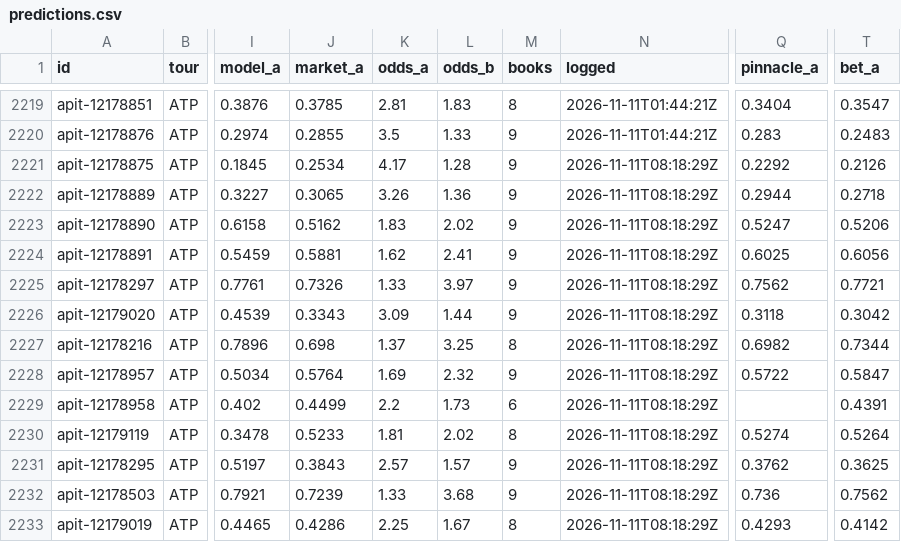
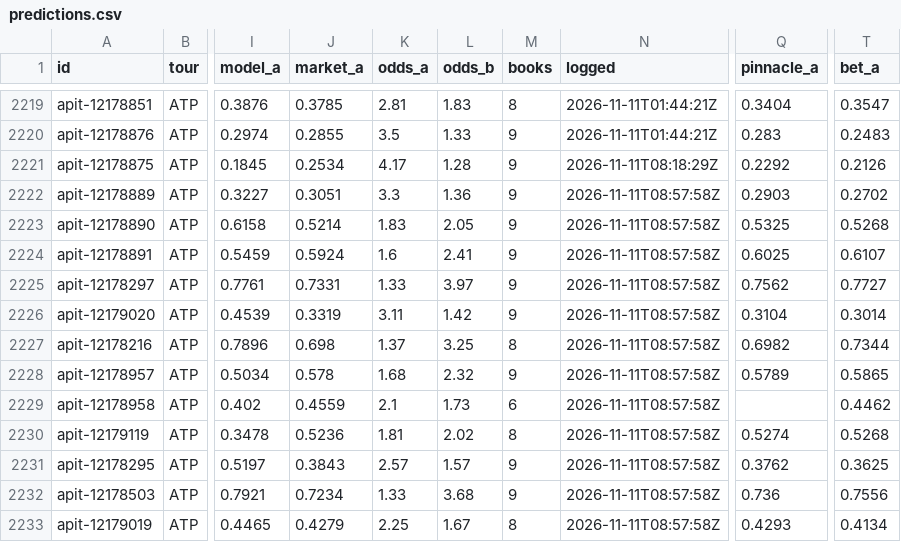
Before and after one commit to MoussaK1379/tennis-odds-engine, a CSV file: history/predictions.csv, drawn as a sheet; only a part is shown, gaps mark what is left out; the diff covers the shown part only; the diff names each change by its address in the sheet, - before the commit and + after, or states it on an @@ line.

```diff
--- a/history/predictions.csv
+++ b/history/predictions.csv
-J2222 (market_a): 0.3065
+J2222 (market_a): 0.3051
-K2222 (odds_a): 3.26
+K2222 (odds_a): 3.3
-N2222:N2233 (logged): 2026-11-11T08:18:29Z
+N2222:N2233 (logged): 2026-11-11T08:57:58Z
-Q2222 (pinnacle_a): 0.2944
+Q2222 (pinnacle_a): 0.2903
-T2222 (bet_a): 0.2718
+T2222 (bet_a): 0.2702
-J2223 (market_a): 0.5162
+J2223 (market_a): 0.5214
-L2223 (odds_b): 2.02
+L2223 (odds_b): 2.05
-Q2223 (pinnacle_a): 0.5247
+Q2223 (pinnacle_a): 0.5325
-T2223 (bet_a): 0.5206
+T2223 (bet_a): 0.5268
-J2224 (market_a): 0.5881
+J2224 (market_a): 0.5924
-K2224 (odds_a): 1.62
+K2224 (odds_a): 1.6
-T2224 (bet_a): 0.6056
+T2224 (bet_a): 0.6107
-J2225 (market_a): 0.7326
+J2225 (market_a): 0.7331
-T2225 (bet_a): 0.7721
+T2225 (bet_a): 0.7727
-J2226 (market_a): 0.3343
+J2226 (market_a): 0.3319
-K2226 (odds_a): 3.09
+K2226 (odds_a): 3.11
-L2226 (odds_b): 1.44
+L2226 (odds_b): 1.42
-Q2226 (pinnacle_a): 0.3118
+Q2226 (pinnacle_a): 0.3104
-T2226 (bet_a): 0.3042
+T2226 (bet_a): 0.3014
-J2228 (market_a): 0.5764
+J2228 (market_a): 0.578
-K2228 (odds_a): 1.69
+K2228 (odds_a): 1.68
-Q2228 (pinnacle_a): 0.5722
+Q2228 (pinnacle_a): 0.5789
-T2228 (bet_a): 0.5847
+T2228 (bet_a): 0.5865
-J2229 (market_a): 0.4499
+J2229 (market_a): 0.4559
-K2229 (odds_a): 2.2
+K2229 (odds_a): 2.1
-T2229 (bet_a): 0.4391
+T2229 (bet_a): 0.4462
-J2230 (market_a): 0.5233
+J2230 (market_a): 0.5236
-T2230 (bet_a): 0.5264
+T2230 (bet_a): 0.5268
-J2232 (market_a): 0.7239
+J2232 (market_a): 0.7234
-T2232 (bet_a): 0.7562
+T2232 (bet_a): 0.7556
-J2233 (market_a): 0.4286
+J2233 (market_a): 0.4279
-T2233 (bet_a): 0.4142
+T2233 (bet_a): 0.4134
```
Also changed, not shown: 111 edited cells elsewhere in this file, 1 other file.
